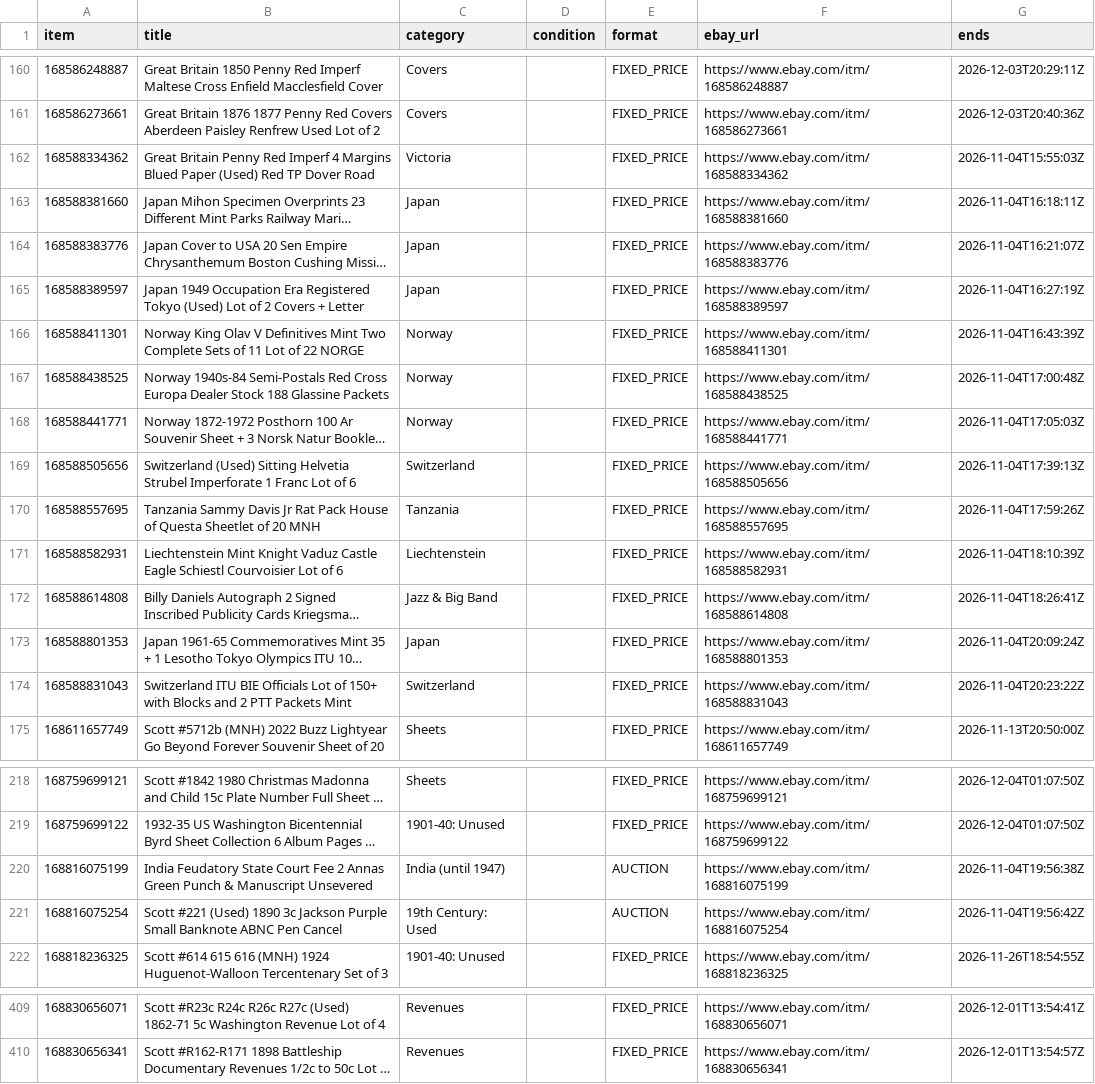
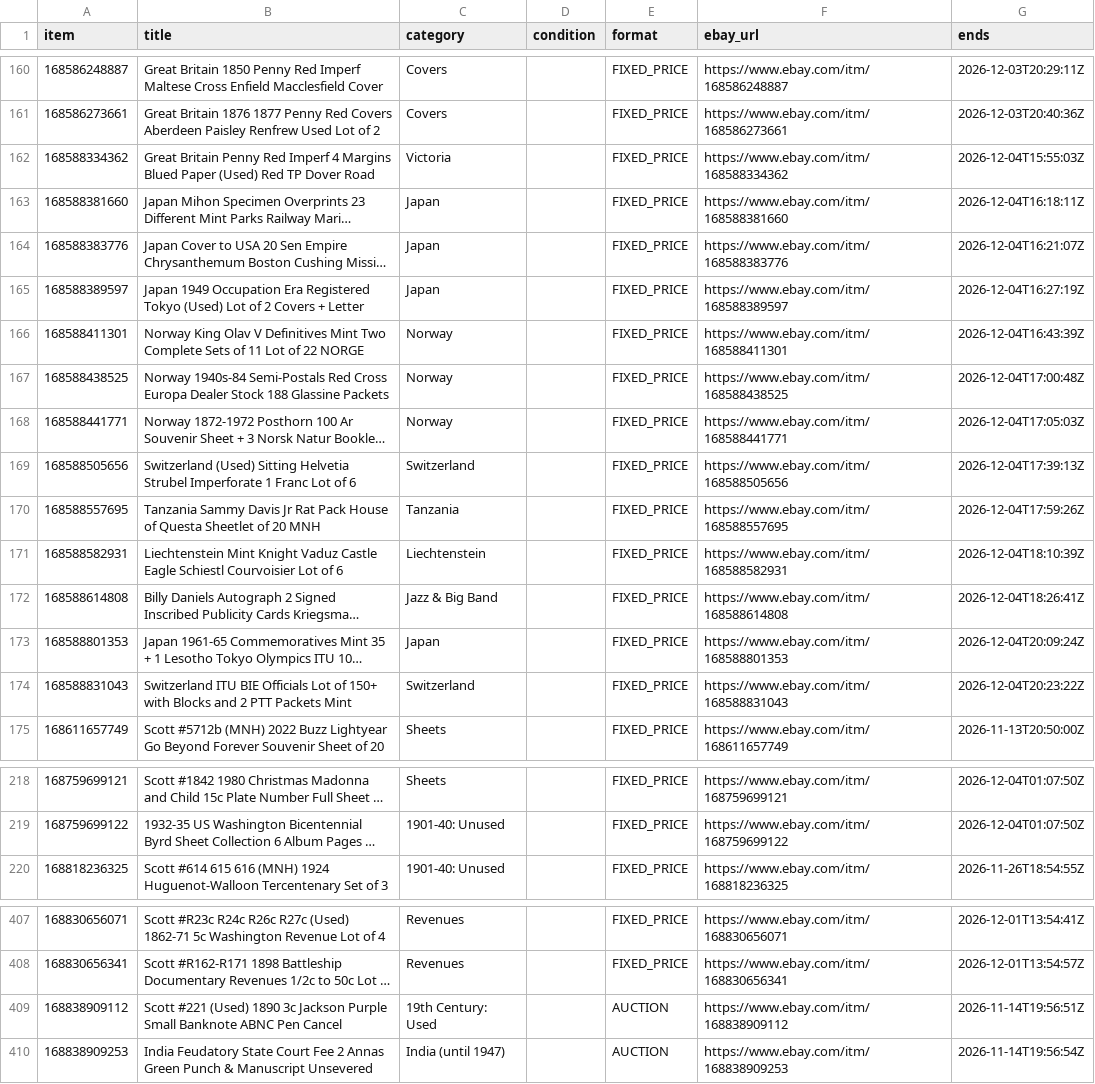
Before and after one commit to StampedeStamps/stampedestamps-store, a CSV file: data/listings.csv, drawn as a sheet; only a part is shown, gaps mark what is left out; long unchanged cells end in …; removed rows and columns are numbered as before the commit, all else as after; the diff names each change by its address in the sheet, - before the commit and + after, or states it on an @@ line.

Commit message:
Daily catalog refresh: listings as of 2026-11-04 (409 listings)

```diff
--- a/data/listings.csv
+++ b/data/listings.csv
-G162 (ends): 2026-11-04T15:55:03Z
+G162 (ends): 2026-12-04T15:55:03Z
-G163 (ends): 2026-11-04T16:18:11Z
+G163 (ends): 2026-12-04T16:18:11Z
-G164 (ends): 2026-11-04T16:21:07Z
+G164 (ends): 2026-12-04T16:21:07Z
-G165 (ends): 2026-11-04T16:27:19Z
+G165 (ends): 2026-12-04T16:27:19Z
-G166 (ends): 2026-11-04T16:43:39Z
+G166 (ends): 2026-12-04T16:43:39Z
-G167 (ends): 2026-11-04T17:00:48Z
+G167 (ends): 2026-12-04T17:00:48Z
-G168 (ends): 2026-11-04T17:05:03Z
+G168 (ends): 2026-12-04T17:05:03Z
-G169 (ends): 2026-11-04T17:39:13Z
+G169 (ends): 2026-12-04T17:39:13Z
-G170 (ends): 2026-11-04T17:59:26Z
+G170 (ends): 2026-12-04T17:59:26Z
-G171 (ends): 2026-11-04T18:10:39Z
+G171 (ends): 2026-12-04T18:10:39Z
-G172 (ends): 2026-11-04T18:26:41Z
+G172 (ends): 2026-12-04T18:26:41Z
-G173 (ends): 2026-11-04T20:09:24Z
+G173 (ends): 2026-12-04T20:09:24Z
-G174 (ends): 2026-11-04T20:23:22Z
+G174 (ends): 2026-12-04T20:23:22Z
-row 220: 168816075199 | India Feudatory State Court Fee 2 Annas Green Punch & Manuscript Unsevered | India (until 1947) |  | AUCTION | https://www.ebay.com/itm/168816075199 | 2026-11-04T19:56:38Z
-row 221: 168816075254 | Scott #221 (Used) 1890 3c Jackson Purple Small Banknote ABNC Pen Cancel | 19th Century: Used |  | AUCTION | https://www.ebay.com/itm/168816075254 | 2026-11-04T19:56:42Z
+row 409: 168838909112 | Scott #221 (Used) 1890 3c Jackson Purple Small Banknote ABNC Pen Cancel | 19th Century: Used |  | AUCTION | https://www.ebay.com/itm/168838909112 | 2026-11-14T19:56:51Z
+row 410: 168838909253 | India Feudatory State Court Fee 2 Annas Green Punch & Manuscript Unsevered | India (until 1947) |  | AUCTION | https://www.ebay.com/itm/168838909253 | 2026-11-14T19:56:54Z
```
Also changed, not shown: data/catalog_images.csv, data/ebay_photos.csv, 26 other files.
